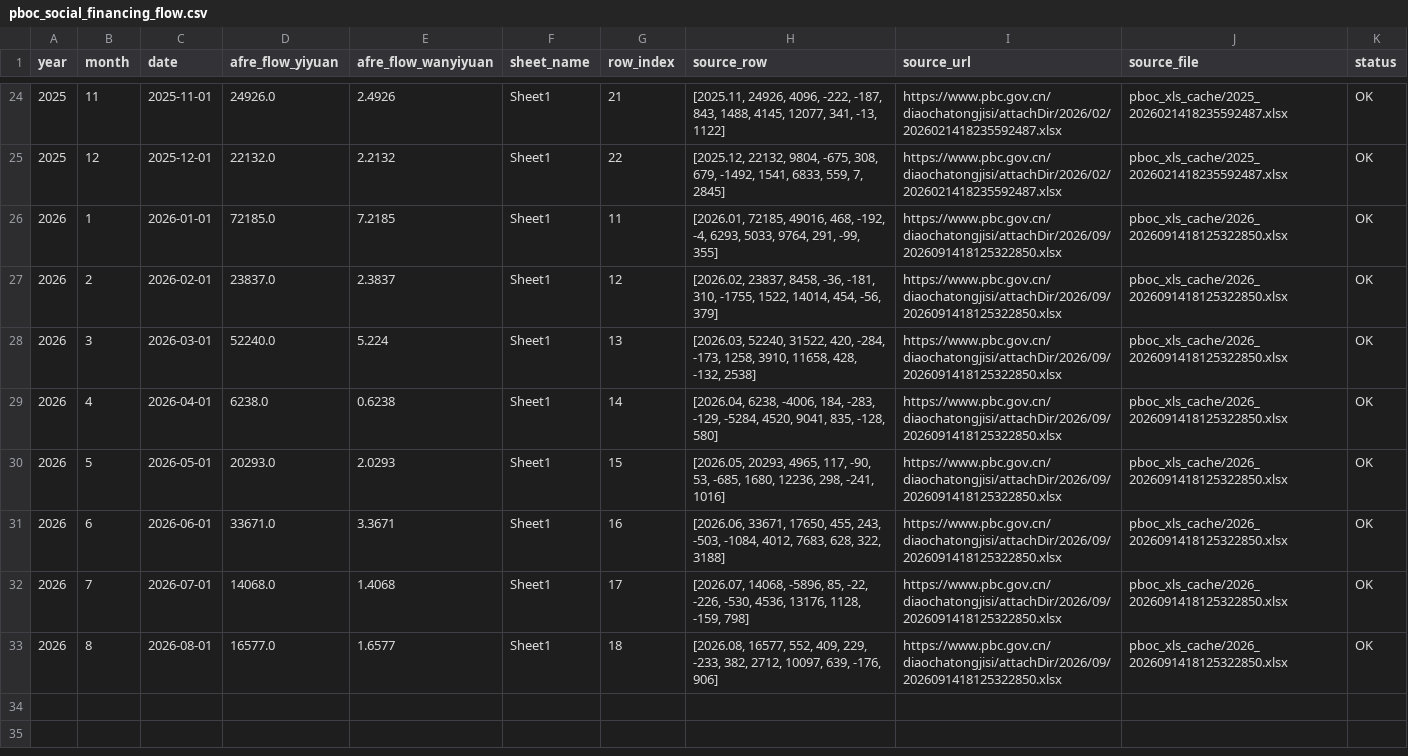
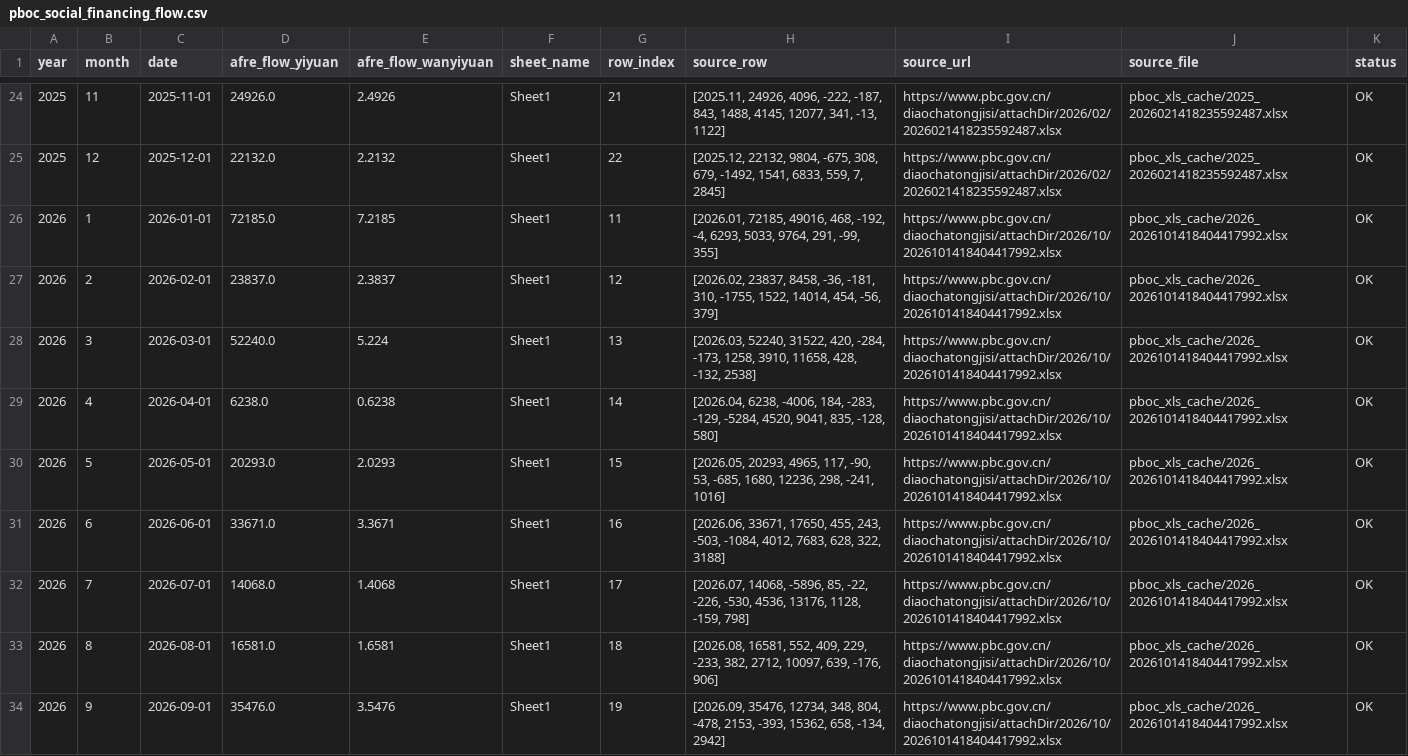
Before and after one commit to daoshihaideba/dposit_market_ratio, a CSV file: pboc_social_financing_flow.csv, drawn as a sheet; only a part is shown, gaps mark what is left out.

```diff
--- a/pboc_social_financing_flow.csv
+++ b/pboc_social_financing_flow.csv
@@ -25,9 +25,10 @@
 2025,12,2025-12-01,22132.0,2.2132,Sheet1,22,"[2025.12, 22132, 9804, -675, 308, 679, -1492, 1541, 6833, 559, 7, 2845]",https://www.pbc.gov.cn/diaochatongjisi/attachDir/2026/02/2026021418235592487.xlsx,pboc_xls_cache/2025_2026021418235592487.xlsx,OK
-2026,1,2026-01-01,72185.0,7.2185,Sheet1,11,"[2026.01, 72185, 49016, 468, -192, -4, 6293, 5033, 9764, 291, -99, 355]",https://www.pbc.gov.cn/diaochatongjisi/attachDir/2026/09/2026091418125322850.xlsx,pboc_xls_cache/2026_2026091418125322850.xlsx,OK
-2026,2,2026-02-01,23837.0,2.3837,Sheet1,12,"[2026.02, 23837, 8458, -36, -181, 310, -1755, 1522, 14014, 454, -56, 379]",https://www.pbc.gov.cn/diaochatongjisi/attachDir/2026/09/2026091418125322850.xlsx,pboc_xls_cache/2026_2026091418125322850.xlsx,OK
-2026,3,2026-03-01,52240.0,5.224,Sheet1,13,"[2026.03, 52240, 31522, 420, -284, -173, 1258, 3910, 11658, 428, -132, 2538]",https://www.pbc.gov.cn/diaochatongjisi/attachDir/2026/09/2026091418125322850.xlsx,pboc_xls_cache/2026_2026091418125322850.xlsx,OK
-2026,4,2026-04-01,6238.0,0.6238,Sheet1,14,"[2026.04, 6238, -4006, 184, -283, -129, -5284, 4520, 9041, 835, -128, 580]",https://www.pbc.gov.cn/diaochatongjisi/attachDir/2026/09/2026091418125322850.xlsx,pboc_xls_cache/2026_2026091418125322850.xlsx,OK
-2026,5,2026-05-01,20293.0,2.0293,Sheet1,15,"[2026.05, 20293, 4965, 117, -90, 53, -685, 1680, 12236, 298, -241, 1016]",https://www.pbc.gov.cn/diaochatongjisi/attachDir/2026/09/2026091418125322850.xlsx,pboc_xls_cache/2026_2026091418125322850.xlsx,OK
-2026,6,2026-06-01,33671.0,3.3671,Sheet1,16,"[2026.06, 33671, 17650, 455, 243, -503, -1084, 4012, 7683, 628, 322, 3188]",https://www.pbc.gov.cn/diaochatongjisi/attachDir/2026/09/2026091418125322850.xlsx,pboc_xls_cache/2026_2026091418125322850.xlsx,OK
-2026,7,2026-07-01,14068.0,1.4068,Sheet1,17,"[2026.07, 14068, -5896, 85, -22, -226, -530, 4536, 13176, 1128, -159, 798]",https://www.pbc.gov.cn/diaochatongjisi/attachDir/2026/09/2026091418125322850.xlsx,pboc_xls_cache/2026_2026091418125322850.xlsx,OK
-2026,8,2026-08-01,16577.0,1.6577,Sheet1,18,"[2026.08, 16577, 552, 409, 229, -233, 382, 2712, 10097, 639, -176, 906]",https://www.pbc.gov.cn/diaochatongjisi/attachDir/2026/09/2026091418125322850.xlsx,pboc_xls_cache/2026_2026091418125322850.xlsx,OK
+2026,1,2026-01-01,72185.0,7.2185,Sheet1,11,"[2026.01, 72185, 49016, 468, -192, -4, 6293, 5033, 9764, 291, -99, 355]",https://www.pbc.gov.cn/diaochatongjisi/attachDir/2026/10/2026101418404417992.xlsx,pboc_xls_cache/2026_2026101418404417992.xlsx,OK
+2026,2,2026-02-01,23837.0,2.3837,Sheet1,12,"[2026.02, 23837, 8458, -36, -181, 310, -1755, 1522, 14014, 454, -56, 379]",https://www.pbc.gov.cn/diaochatongjisi/attachDir/2026/10/2026101418404417992.xlsx,pboc_xls_cache/2026_2026101418404417992.xlsx,OK
+2026,3,2026-03-01,52240.0,5.224,Sheet1,13,"[2026.03, 52240, 31522, 420, -284, -173, 1258, 3910, 11658, 428, -132, 2538]",https://www.pbc.gov.cn/diaochatongjisi/attachDir/2026/10/2026101418404417992.xlsx,pboc_xls_cache/2026_2026101418404417992.xlsx,OK
+2026,4,2026-04-01,6238.0,0.6238,Sheet1,14,"[2026.04, 6238, -4006, 184, -283, -129, -5284, 4520, 9041, 835, -128, 580]",https://www.pbc.gov.cn/diaochatongjisi/attachDir/2026/10/2026101418404417992.xlsx,pboc_xls_cache/2026_2026101418404417992.xlsx,OK
+2026,5,2026-05-01,20293.0,2.0293,Sheet1,15,"[2026.05, 20293, 4965, 117, -90, 53, -685, 1680, 12236, 298, -241, 1016]",https://www.pbc.gov.cn/diaochatongjisi/attachDir/2026/10/2026101418404417992.xlsx,pboc_xls_cache/2026_2026101418404417992.xlsx,OK
+2026,6,2026-06-01,33671.0,3.3671,Sheet1,16,"[2026.06, 33671, 17650, 455, 243, -503, -1084, 4012, 7683, 628, 322, 3188]",https://www.pbc.gov.cn/diaochatongjisi/attachDir/2026/10/2026101418404417992.xlsx,pboc_xls_cache/2026_2026101418404417992.xlsx,OK
+2026,7,2026-07-01,14068.0,1.4068,Sheet1,17,"[2026.07, 14068, -5896, 85, -22, -226, -530, 4536, 13176, 1128, -159, 798]",https://www.pbc.gov.cn/diaochatongjisi/attachDir/2026/10/2026101418404417992.xlsx,pboc_xls_cache/2026_2026101418404417992.xlsx,OK
+2026,8,2026-08-01,16581.0,1.6581,Sheet1,18,"[2026.08, 16581, 552, 409, 229, -233, 382, 2712, 10097, 639, -176, 906]",https://www.pbc.gov.cn/diaochatongjisi/attachDir/2026/10/2026101418404417992.xlsx,pboc_xls_cache/2026_2026101418404417992.xlsx,OK
+2026,9,2026-09-01,35476.0,3.5476,Sheet1,19,"[2026.09, 35476, 12734, 348, 804, -478, 2153, -393, 15362, 658, -134, 2942]",https://www.pbc.gov.cn/diaochatongjisi/attachDir/2026/10/2026101418404417992.xlsx,pboc_xls_cache/2026_2026101418404417992.xlsx,OK
```
Also changed, not shown: deposit_market_ratio.csv, m1_m2_unified_gap_since_2025.csv, 6 other files.
